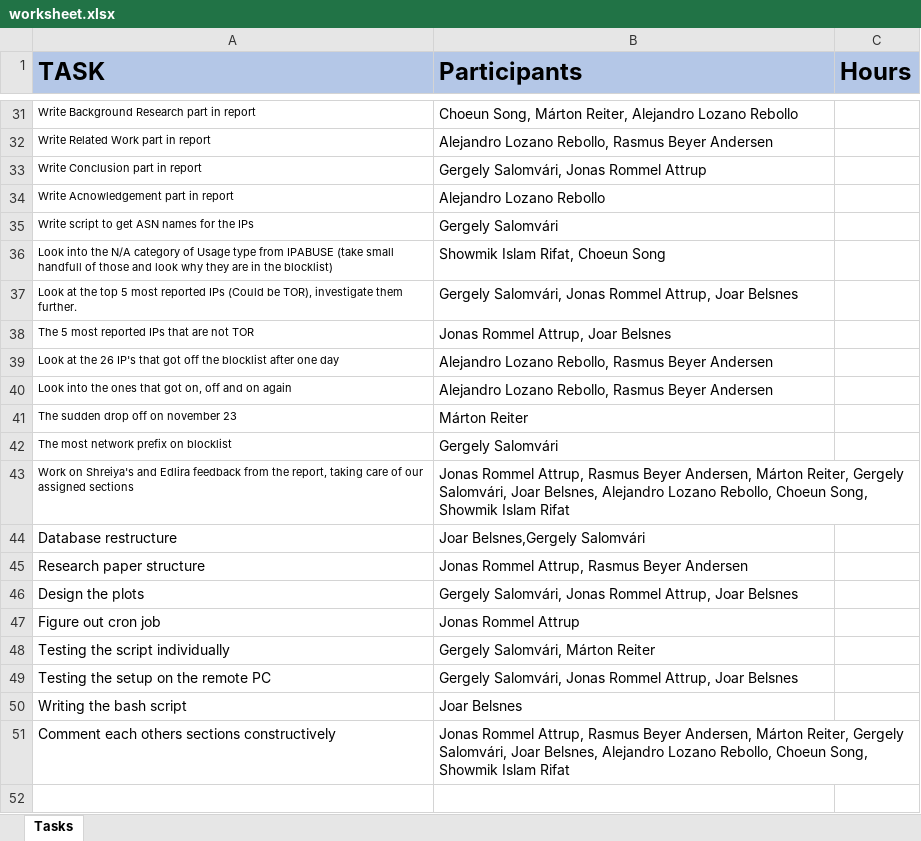
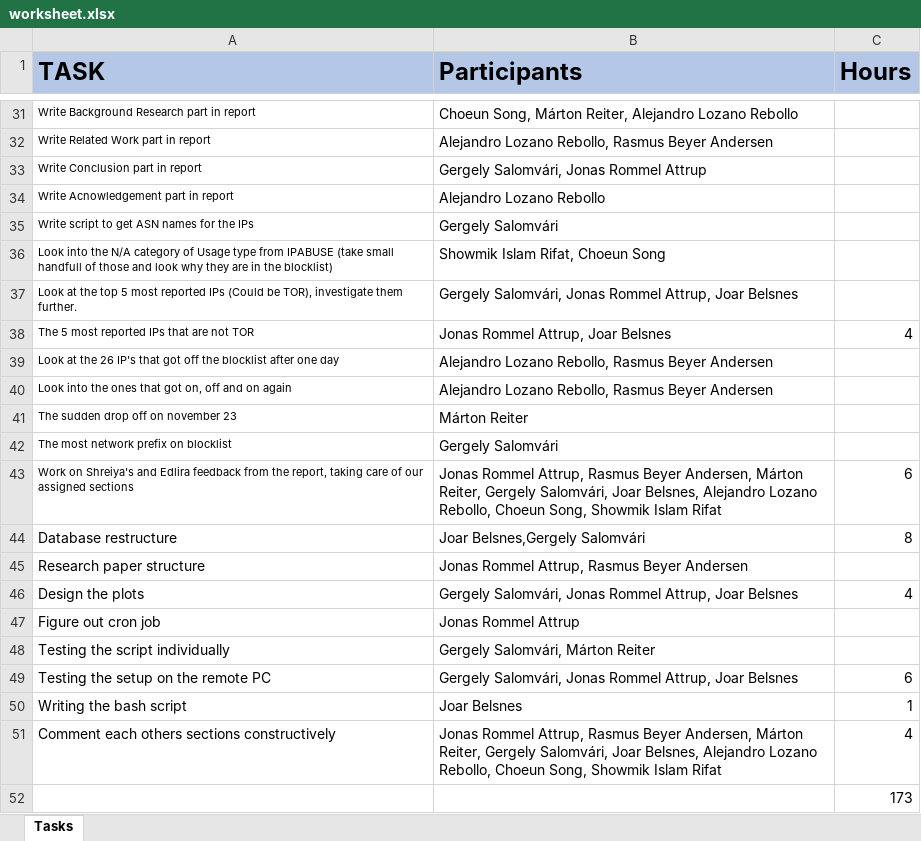
Before and after one commit to retirem/let-me-out, an Excel workbook: manual/worksheet.xlsx, sheet Tasks, drawn as a sheet; only a part is shown, gaps mark what is left out; values as stored, in another font and other column widths than the file's, no borders; the diff covers the shown part only; the diff names each change by its address in the sheet, - before the commit and + after, or states it on an @@ line.

Commit message:
added a verry rough estimate of some of my work hours, there is maybe some tasks missing for trello

```diff
--- a/manual/worksheet.xlsx (sheet Tasks)
+++ b/manual/worksheet.xlsx (sheet Tasks)
-C38 (Hours): (empty)
+C38 (Hours): 4
-C43 (Hours): (empty)
+C43 (Hours): 6
-C44 (Hours): (empty)
+C44 (Hours): 8
-C46 (Hours): (empty)
+C46 (Hours): 4
-C49 (Hours): (empty)
+C49 (Hours): 6
-C50 (Hours): (empty)
+C50 (Hours): 1
-C51 (Hours): (empty)
+C51 (Hours): 4
+row 52:  |  | 173
```
Also changed, not shown: 15 edited cells elsewhere in this sheet.
